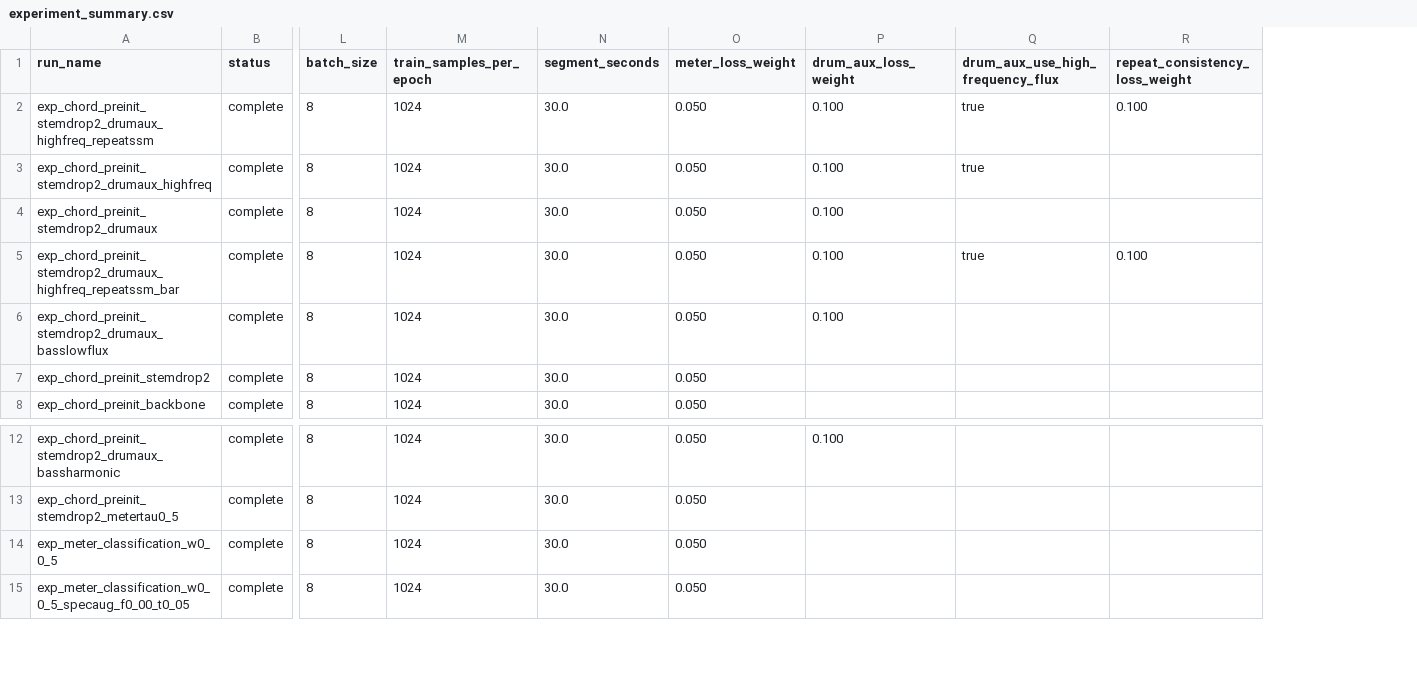
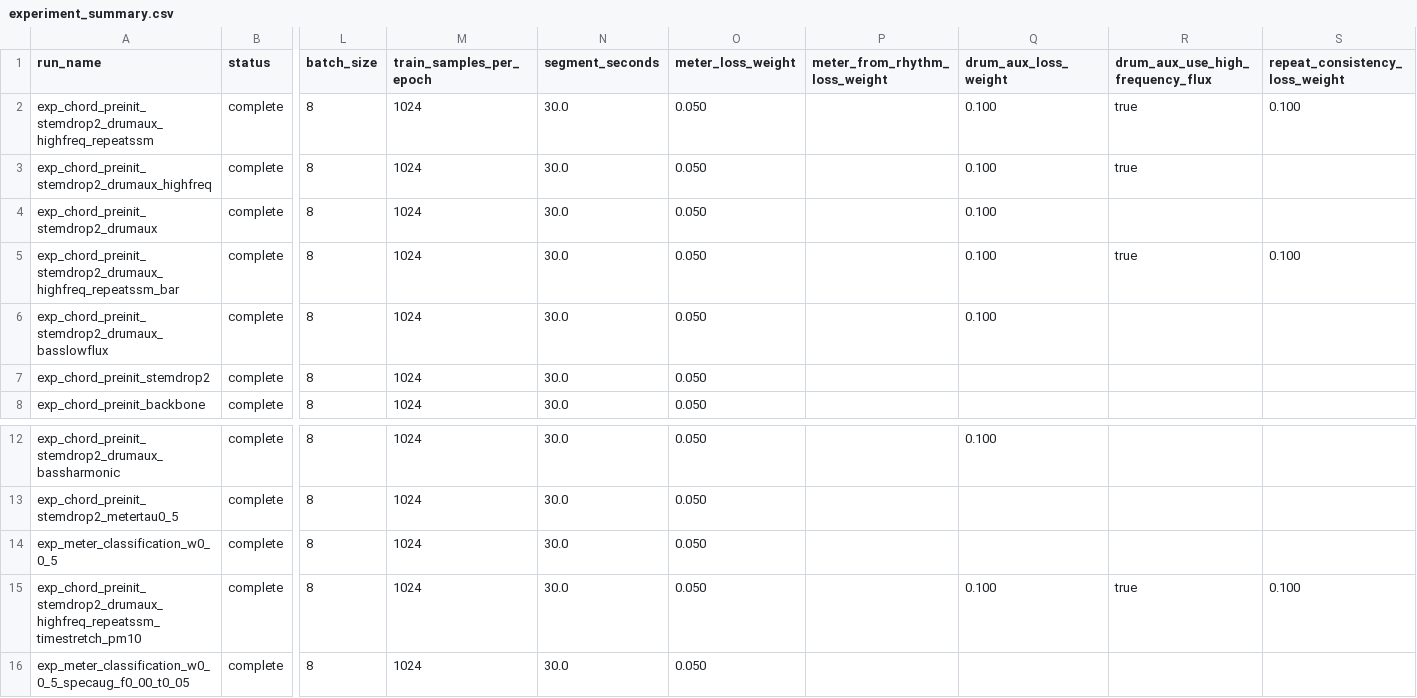
Before and after one commit to anime-song/BeatTracker, a CSV file: reports/experiment_summary.csv, drawn as a sheet; only a part is shown, gaps mark what is left out; rows hold the shown columns only; the diff names each change by its address in the sheet, - before the commit and + after, or states it on an @@ line.

```diff
--- a/reports/experiment_summary.csv
+++ b/reports/experiment_summary.csv
+column P (meter_from_rhythm_loss_weight), empty
+row 15: exp_chord_preinit_stemdrop2_drumaux_highfreq_repeatssm_timestretch_pm10 | complete | 8 | 1024 | 30.0 | 0.050 |  | 0.100 | true | 0.100
```
Also changed, not shown: 8 other files.
